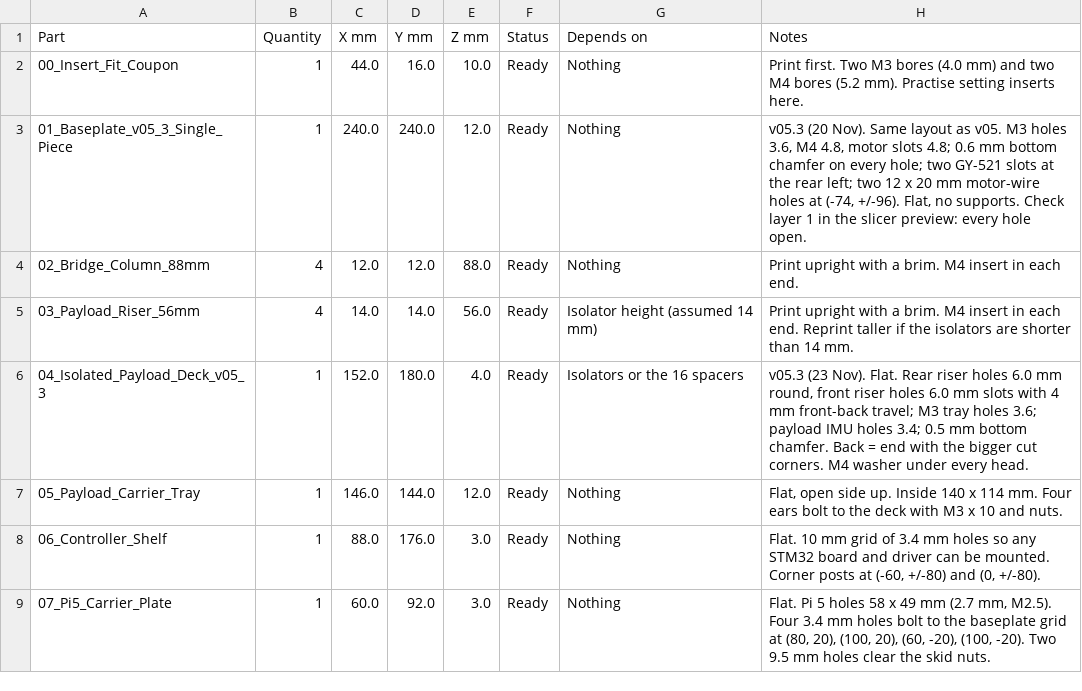
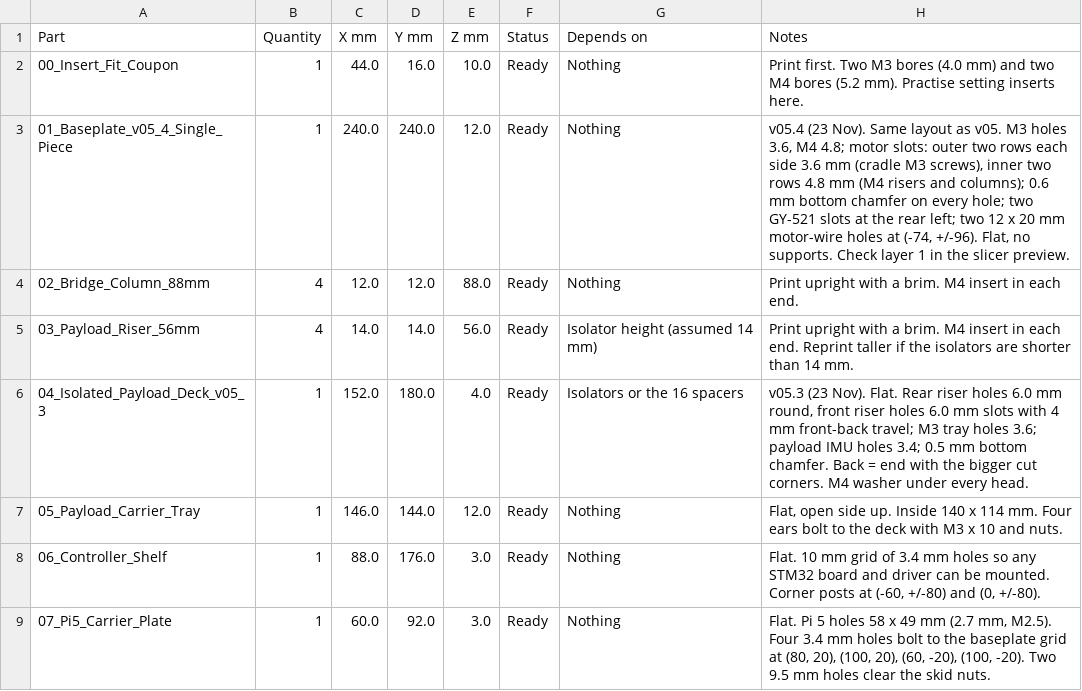
Before and after one commit to nabhonil-sarkar/vibration-aware-amr, a CSV file: cad/v05/checks/PRINT_LIST.csv, drawn as a sheet; only a part is shown.

```diff
--- a/cad/v05/checks/PRINT_LIST.csv
+++ b/cad/v05/checks/PRINT_LIST.csv
@@ -2,3 +2,3 @@
 00_Insert_Fit_Coupon,1,44.0,16.0,10.0,Ready,Nothing,Print first. Two M3 bores (4.0 mm) and two M4 bores (5.2 mm). Practise setting inserts here.
-01_Baseplate_v05_3_Single_Piece,1,240.0,240.0,12.0,Ready,Nothing,"v05.3 (20 Nov). Same layout as v05. M3 holes 3.6, M4 4.8, motor slots 4.8; 0.6 mm bottom chamfer on every hole; two GY-521 slots at the rear left; two 12 x 20 mm motor-wire holes at (-74, +/-96). Flat, no supports. Check layer 1 in the slicer preview: every hole open."
+01_Baseplate_v05_4_Single_Piece,1,240.0,240.0,12.0,Ready,Nothing,"v05.4 (23 Nov). Same layout as v05. M3 holes 3.6, M4 4.8; motor slots: outer two rows each side 3.6 mm (cradle M3 screws), inner two rows 4.8 mm (M4 risers and columns); 0.6 mm bottom chamfer on every hole; two GY-521 slots at the rear left; two 12 x 20 mm motor-wire holes at (-74, +/-96). Flat, no supports. Check layer 1 in the slicer preview."
 02_Bridge_Column_88mm,4,12.0,12.0,88.0,Ready,Nothing,Print upright with a brim. M4 insert in each end.
```
Also changed, not shown: 10 other files.
